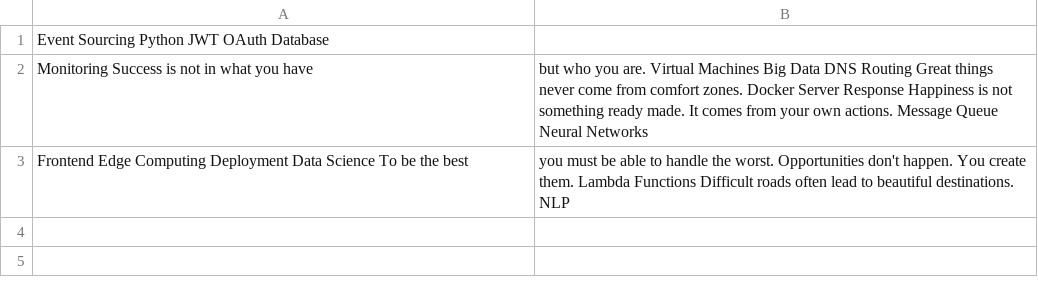
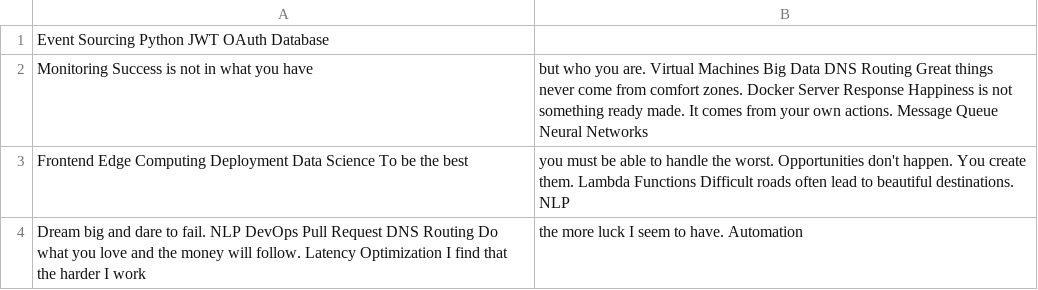
Before and after one commit to casks-mutters/list-of-users-and-their-posts, a CSV file: configs/mock_data.csv, drawn as a sheet; the diff names each change by its address in the sheet, - before the commit and + after, or states it on an @@ line.

Commit message:
Updated configs

```diff
--- a/configs/mock_data.csv
+++ b/configs/mock_data.csv
+row 4: Dream big and dare to fail. NLP DevOps Pull Request DNS Routing Do what you love and the money will follow. Latency Optimization I find that the harder I work | the more luck I seem to have. Automation
```
Also changed, not shown: 3 other files.
